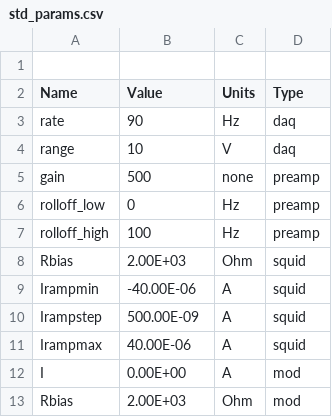
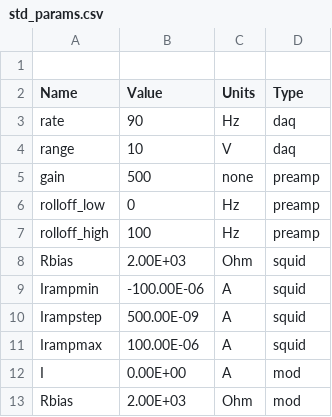
Before and after one commit to nowacklab/Nowack_Lab, a CSV file: SQUID_Testing/Parameters/std_params.csv, drawn as a sheet.

```diff
--- a/SQUID_Testing/Parameters/std_params.csv
+++ b/SQUID_Testing/Parameters/std_params.csv
@@ -8,5 +8,5 @@ rolloff_high,100,Hz,preamp
 Rbias,2.00E+03,Ohm,squid
-Irampmin,-40.00E-06,A,squid
+Irampmin,-100.00E-06,A,squid
 Irampstep,500.00E-09,A,squid
-Irampmax,40.00E-06,A,squid
+Irampmax,100.00E-06,A,squid
 I,0.00E+00,A,mod
```
Also changed, not shown: 13 other files.
